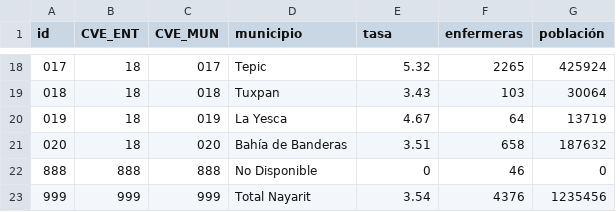
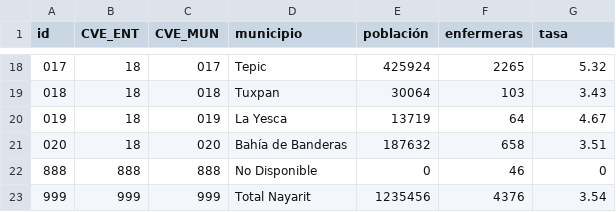
Before and after one commit to enfcarloseligio/D3_js_MX_RHE2025, a CSV file: data/rate/nayarit.csv, drawn as a sheet; only a part is shown, gaps mark what is left out; the diff covers the shown part only.

```diff
--- a/data/rate/nayarit.csv
+++ b/data/rate/nayarit.csv
@@ -1 +1 @@
-id,CVE_ENT,CVE_MUN,municipio,tasa,enfermeras,población
+id,CVE_ENT,CVE_MUN,municipio,población,enfermeras,tasa
@@ -18,6 +18,6 @@ id,CVE_ENT,CVE_MUN,municipio,tasa,enfermeras,población
-017,18,017,Tepic,5.32,2265,425924
-018,18,018,Tuxpan,3.43,103,30064
-019,18,019,La Yesca,4.67,64,13719
-020,18,020,Bahía de Banderas,3.51,658,187632
+017,18,017,Tepic,425924,2265,5.32
+018,18,018,Tuxpan,30064,103,3.43
+019,18,019,La Yesca,13719,64,4.67
+020,18,020,Bahía de Banderas,187632,658,3.51
 888,888,888,No Disponible,0,46,0
-999,999,999,Total Nayarit,3.54,4376,1235456
+999,999,999,Total Nayarit,1235456,4376,3.54
```
Also changed, not shown: 32 edited cells elsewhere in this file.
